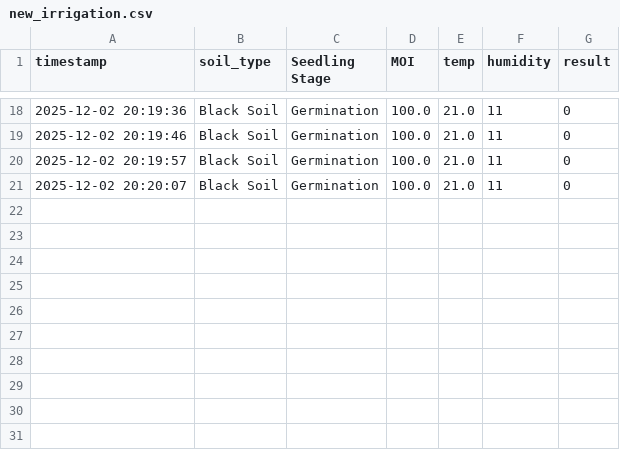
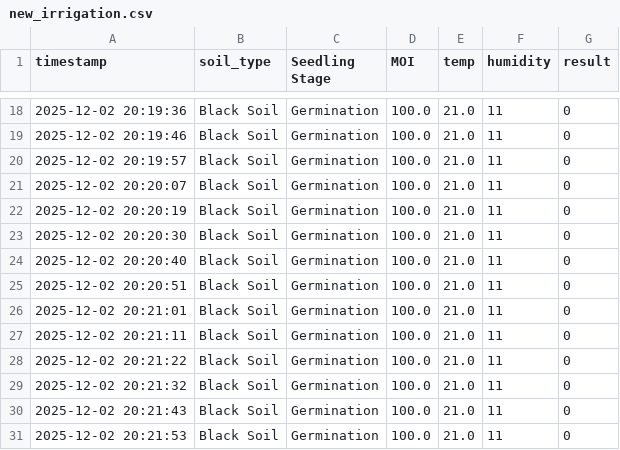
Before and after one commit to Harshavardhan200/EDgeML_Irrigation_health, a CSV file: data/new_irrigation.csv, drawn as a sheet; only a part is shown, gaps mark what is left out; the diff names each change by its address in the sheet, - before the commit and + after, or states it on an @@ line.

Commit message:
Auto-update data/new_irrigation.csv

```diff
--- a/data/new_irrigation.csv
+++ b/data/new_irrigation.csv
+row 22: 2025-12-02 20:20:19 | Black Soil | Germination | 100.0 | 21.0 | 11 | 0
+row 23: 2025-12-02 20:20:30 | Black Soil | Germination | 100.0 | 21.0 | 11 | 0
+row 24: 2025-12-02 20:20:40 | Black Soil | Germination | 100.0 | 21.0 | 11 | 0
+row 25: 2025-12-02 20:20:51 | Black Soil | Germination | 100.0 | 21.0 | 11 | 0
+row 26: 2025-12-02 20:21:01 | Black Soil | Germination | 100.0 | 21.0 | 11 | 0
+row 27: 2025-12-02 20:21:11 | Black Soil | Germination | 100.0 | 21.0 | 11 | 0
+row 28: 2025-12-02 20:21:22 | Black Soil | Germination | 100.0 | 21.0 | 11 | 0
+row 29: 2025-12-02 20:21:32 | Black Soil | Germination | 100.0 | 21.0 | 11 | 0
+row 30: 2025-12-02 20:21:43 | Black Soil | Germination | 100.0 | 21.0 | 11 | 0
+row 31: 2025-12-02 20:21:53 | Black Soil | Germination | 100.0 | 21.0 | 11 | 0
```
